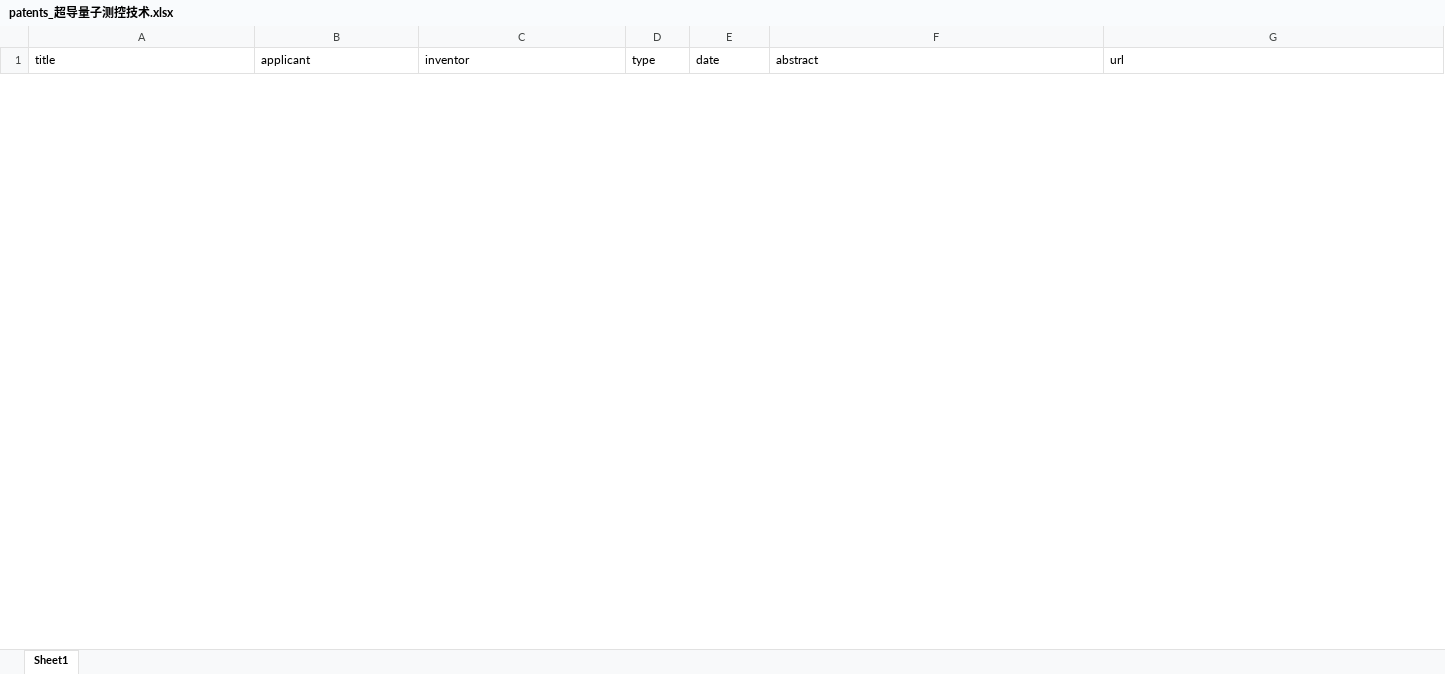
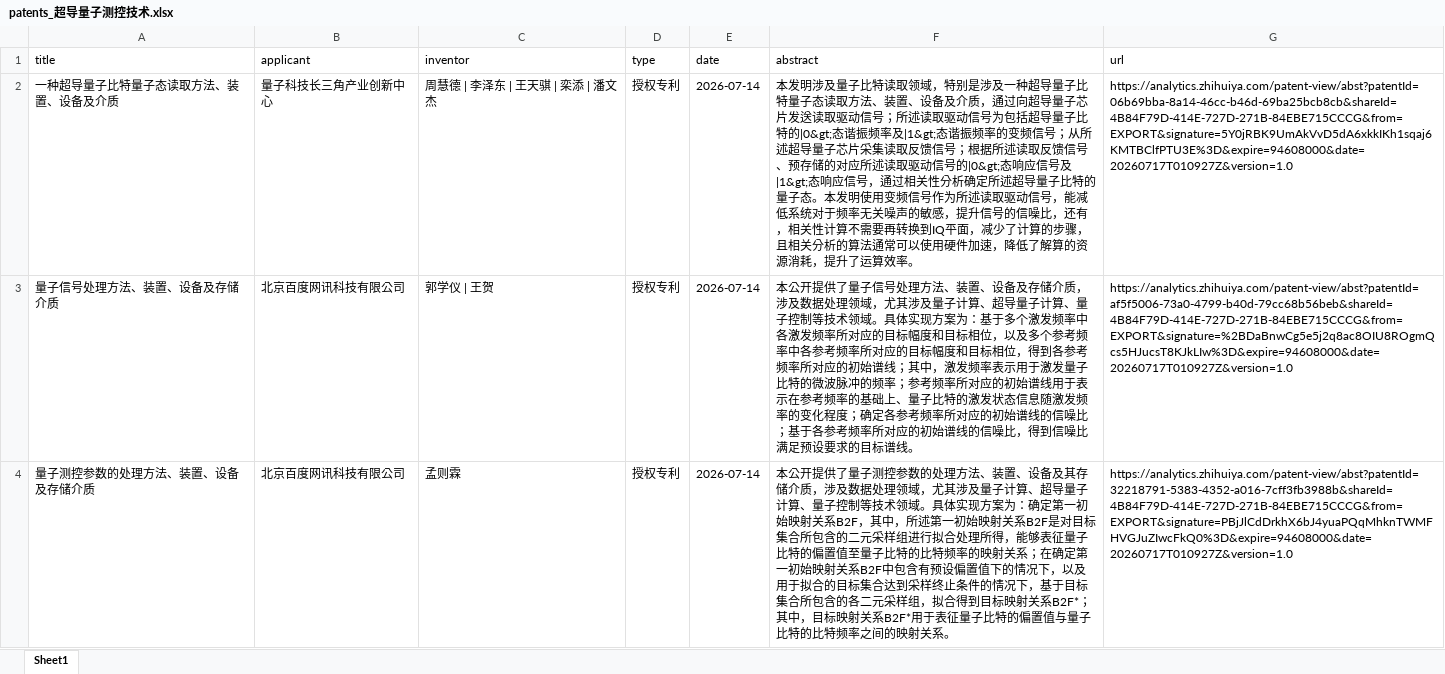
Before and after one commit to JZ407/quantum-intelligence-platform, an Excel workbook: weekly_temp/patents_超导量子测控技术.xlsx, sheet Sheet1, drawn as a sheet; only a part is shown; values as stored, in another font and other column widths than the file's, no borders; the diff covers the shown part only; the diff names each change by its address in the sheet, - before the commit and + after, or states it on an @@ line.

```diff
--- a/weekly_temp/patents_超导量子测控技术.xlsx (sheet Sheet1)
+++ b/weekly_temp/patents_超导量子测控技术.xlsx (sheet Sheet1)
+row 2: 一种超导量子比特量子态读取方法、装置、设备及介质 | 量子科技长三角产业创新中心 | 周慧德 | 李泽东 | 王天骐 | 栾添 | 潘文杰 | 授权专利 | 2026-07-14 | 本发明涉及量子比特读取领域，特别是涉及一种超导量子比特量子态读取方法、装置、设备及介质，通过向超导量子芯片发送读取驱动信号；所述读取驱动信号为包括超导量子比特的|0&gt;态谐振频率及|1&gt;态谐振频率的变频信号；从所述超导量子芯片采集读取反馈信号；根据所述读取反馈信号、预存储的对应所述读取驱动信号的|0&gt;态响应信号及|1&gt;态响应信号，通过相关性分析确定所述超导量子比特的量子态。本发明使用变频信号作为所述读取驱动信号，能减低系统对于频率无关噪声的敏感，提升信号的信噪比，还有，相关性计算不需要再转换到IQ平面，减少了计算的步骤，且相关分析的算法通常可以使用硬件加速，降低了解算的资源消耗，提升了运算效率。 | https://analytics.zhihuiya.com/patent-view/abst?patentId=06b69bba-8a14-46cc-b46d-69ba25bcb8cb&shareId=4B84F79D-414E-727D-271B-84EBE715CCCG&from=EXPORT&signature=5Y0jRBK9UmAkVvD5dA6xkkIKh1sqaj6KMTBClfPTU3E%3D&expire=94608000&date=20260717T010927Z&version=1.0
+row 3: 量子信号处理方法、装置、设备及存储介质 | 北京百度网讯科技有限公司 | 郭学仪 | 王贺 | 授权专利 | 2026-07-14 | 本公开提供了量子信号处理方法、装置、设备及存储介质，涉及数据处理领域，尤其涉及量子计算、超导量子计算、量子控制等技术领域。具体实现方案为：基于多个激发频率中各激发频率所对应的目标幅度和目标相位，以及多个参考频率中各参考频率所对应的目标幅度和目标相位，得到各参考频率所对应的初始谱线；其中，激发频率表示用于激发量子比特的微波脉冲的频率；参考频率所对应的初始谱线用于表示在参考频率的基础上、量子比特的激发状态信息随激发频率的变化程度；确定各参考频率所对应的初始谱线的信噪比；基于各参考频率所对应的初始谱线的信噪比，得到信噪比满足预设要求的目标谱线。 | https://analytics.zhihuiya.com/patent-view/abst?patentId=af5f5006-73a0-4799-b40d-79cc68b56beb&shareId=4B84F79D-414E-727D-271B-84EBE715CCCG&from=EXPORT&signature=%2BDaBnwCg5e5j2q8ac8OIU8ROgmQcs5HJucsT8KJkLIw%3D&expire=94608000&date=20260717T010927Z&version=1.0
+row 4: 量子测控参数的处理方法、装置、设备及存储介质 | 北京百度网讯科技有限公司 | 孟则霖 | 授权专利 | 2026-07-14 | 本公开提供了量子测控参数的处理方法、装置、设备及其存储介质，涉及数据处理领域，尤其涉及量子计算、超导量子计算、量子控制等技术领域。具体实现方案为：确定第一初始映射关系B2F，其中，所述第一初始映射关系B2F是对目标集合所包含的二元采样组进行拟合处理所得，能够表征量子比特的偏置值至量子比特的比特频率的映射关系；在确定第一初始映射关系B2F中包含有预设偏置值下的情况下，以及用于拟合的目标集合达到采样终止条件的情况下，基于目标集合所包含的各二元采样组，拟合得到目标映射关系B2F*；其中，目标映射关系B2F*用于表征量子比特的偏置值与量子比特的比特频率之间的映射关系。 | https://analytics.zhihuiya.com/patent-view/abst?patentId=32218791-5383-4352-a016-7cff3fb3988b&shareId=4B84F79D-414E-727D-271B-84EBE715CCCG&from=EXPORT&signature=PBjJlCdDrkhX6bJ4yuaPQqMhknTWMFHVGJuZIwcFkQ0%3D&expire=94608000&date=20260717T010927Z&version=1.0
```
Also changed, not shown: 3 added rows and 6 removed rows elsewhere in this sheet, weekly_temp/patents_低温环境系统.xlsx, weekly_temp/patents_量子科技长三角产业创新中心.xlsx, 9 other files.
